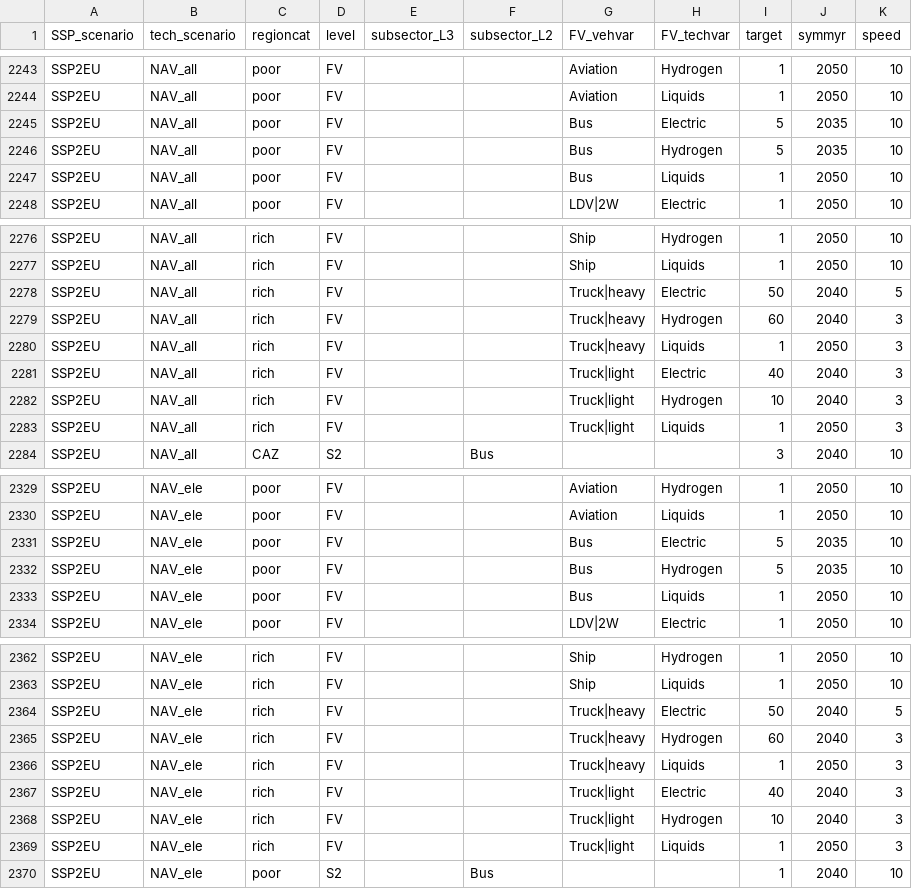
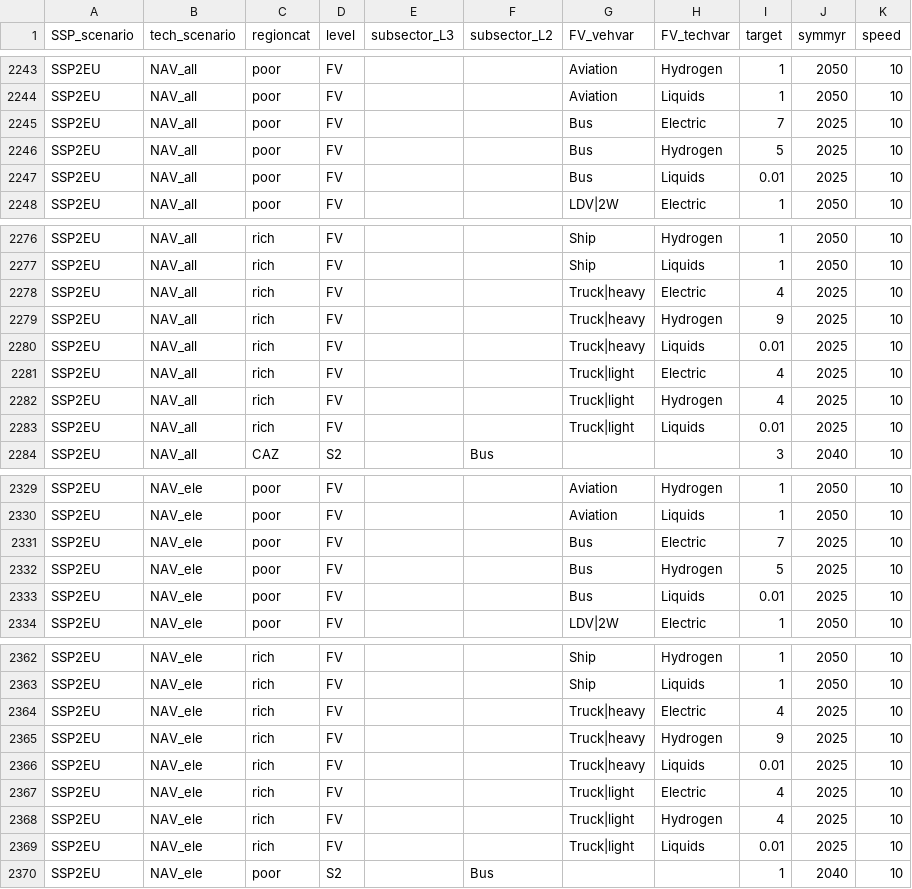
Before and after one commit to pik-piam/edgeTransport, a CSV file: inst/extdata/edget-mitigation.csv, drawn as a sheet; only a part is shown, gaps mark what is left out; the diff covers the shown part only.

```diff
--- a/inst/extdata/edget-mitigation.csv
+++ b/inst/extdata/edget-mitigation.csv
@@ -2244,5 +2244,5 @@ SSP2EU,NAV_all,poor,FV,,,Aviation,Hydrogen,1,2050,10
 SSP2EU,NAV_all,poor,FV,,,Aviation,Liquids,1,2050,10
-SSP2EU,NAV_all,poor,FV,,,Bus,Electric,5,2035,10
-SSP2EU,NAV_all,poor,FV,,,Bus,Hydrogen,5,2035,10
-SSP2EU,NAV_all,poor,FV,,,Bus,Liquids,1,2050,10
+SSP2EU,NAV_all,poor,FV,,,Bus,Electric,7,2025,10
+SSP2EU,NAV_all,poor,FV,,,Bus,Hydrogen,5,2025,10
+SSP2EU,NAV_all,poor,FV,,,Bus,Liquids,0.01,2025,10
 SSP2EU,NAV_all,poor,FV,,,LDV|2W,Electric,1,2050,10
@@ -2277,8 +2277,8 @@ SSP2EU,NAV_all,rich,FV,,,Ship,Hydrogen,1,2050,10
 SSP2EU,NAV_all,rich,FV,,,Ship,Liquids,1,2050,10
-SSP2EU,NAV_all,rich,FV,,,Truck|heavy,Electric,50,2040,5
-SSP2EU,NAV_all,rich,FV,,,Truck|heavy,Hydrogen,60,2040,3
-SSP2EU,NAV_all,rich,FV,,,Truck|heavy,Liquids,1,2050,3
-SSP2EU,NAV_all,rich,FV,,,Truck|light,Electric,40,2040,3
-SSP2EU,NAV_all,rich,FV,,,Truck|light,Hydrogen,10,2040,3
-SSP2EU,NAV_all,rich,FV,,,Truck|light,Liquids,1,2050,3
+SSP2EU,NAV_all,rich,FV,,,Truck|heavy,Electric,4,2025,10
+SSP2EU,NAV_all,rich,FV,,,Truck|heavy,Hydrogen,9,2025,10
+SSP2EU,NAV_all,rich,FV,,,Truck|heavy,Liquids,0.01,2025,10
+SSP2EU,NAV_all,rich,FV,,,Truck|light,Electric,4,2025,10
+SSP2EU,NAV_all,rich,FV,,,Truck|light,Hydrogen,4,2025,10
+SSP2EU,NAV_all,rich,FV,,,Truck|light,Liquids,0.01,2025,10
 SSP2EU,NAV_all,CAZ,S2,,Bus,,,3,2040,10
@@ -2330,5 +2330,5 @@ SSP2EU,NAV_ele,poor,FV,,,Aviation,Hydrogen,1,2050,10
 SSP2EU,NAV_ele,poor,FV,,,Aviation,Liquids,1,2050,10
-SSP2EU,NAV_ele,poor,FV,,,Bus,Electric,5,2035,10
-SSP2EU,NAV_ele,poor,FV,,,Bus,Hydrogen,5,2035,10
-SSP2EU,NAV_ele,poor,FV,,,Bus,Liquids,1,2050,10
+SSP2EU,NAV_ele,poor,FV,,,Bus,Electric,7,2025,10
+SSP2EU,NAV_ele,poor,FV,,,Bus,Hydrogen,5,2025,10
+SSP2EU,NAV_ele,poor,FV,,,Bus,Liquids,0.01,2025,10
 SSP2EU,NAV_ele,poor,FV,,,LDV|2W,Electric,1,2050,10
@@ -2363,8 +2363,8 @@ SSP2EU,NAV_ele,rich,FV,,,Ship,Hydrogen,1,2050,10
 SSP2EU,NAV_ele,rich,FV,,,Ship,Liquids,1,2050,10
-SSP2EU,NAV_ele,rich,FV,,,Truck|heavy,Electric,50,2040,5
-SSP2EU,NAV_ele,rich,FV,,,Truck|heavy,Hydrogen,60,2040,3
-SSP2EU,NAV_ele,rich,FV,,,Truck|heavy,Liquids,1,2050,3
-SSP2EU,NAV_ele,rich,FV,,,Truck|light,Electric,40,2040,3
-SSP2EU,NAV_ele,rich,FV,,,Truck|light,Hydrogen,10,2040,3
-SSP2EU,NAV_ele,rich,FV,,,Truck|light,Liquids,1,2050,3
+SSP2EU,NAV_ele,rich,FV,,,Truck|heavy,Electric,4,2025,10
+SSP2EU,NAV_ele,rich,FV,,,Truck|heavy,Hydrogen,9,2025,10
+SSP2EU,NAV_ele,rich,FV,,,Truck|heavy,Liquids,0.01,2025,10
+SSP2EU,NAV_ele,rich,FV,,,Truck|light,Electric,4,2025,10
+SSP2EU,NAV_ele,rich,FV,,,Truck|light,Hydrogen,4,2025,10
+SSP2EU,NAV_ele,rich,FV,,,Truck|light,Liquids,0.01,2025,10
 SSP2EU,NAV_ele,poor,S2,,Bus,,,1,2040,10
```
Also changed, not shown: 46 edited cells elsewhere in this file.
